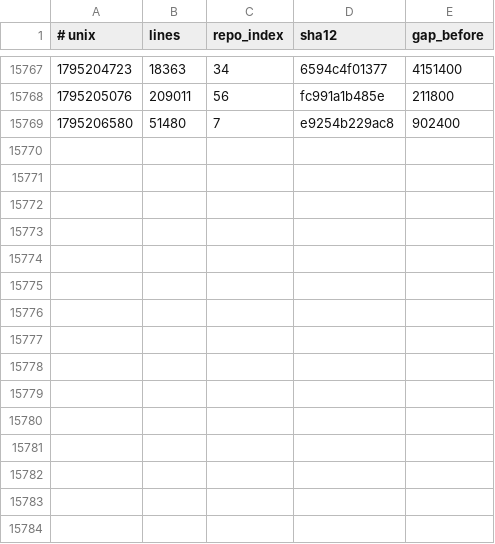
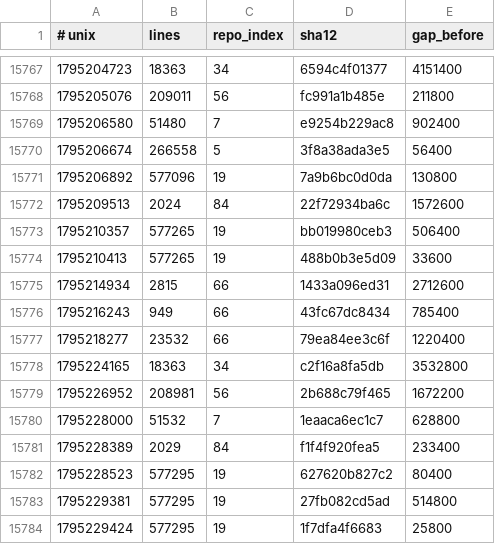
Before and after one commit to Ventusltd/kuiper-belt, a TSV file: cosmos/wafer.tsv, drawn as a sheet; only a part is shown, gaps mark what is left out; the diff names each change by its address in the sheet, - before the commit and + after, or states it on an @@ line.

```diff
--- a/cosmos/wafer.tsv
+++ b/cosmos/wafer.tsv
+row 15770: 1795206674 | 266558 | 5 | 3f8a38ada3e5 | 56400
+row 15771: 1795206892 | 577096 | 19 | 7a9b6bc0d0da | 130800
+row 15772: 1795209513 | 2024 | 84 | 22f72934ba6c | 1572600
+row 15773: 1795210357 | 577265 | 19 | bb019980ceb3 | 506400
+row 15774: 1795210413 | 577265 | 19 | 488b0b3e5d09 | 33600
+row 15775: 1795214934 | 2815 | 66 | 1433a096ed31 | 2712600
+row 15776: 1795216243 | 949 | 66 | 43fc67dc8434 | 785400
+row 15777: 1795218277 | 23532 | 66 | 79ea84ee3c6f | 1220400
+row 15778: 1795224165 | 18363 | 34 | c2f16a8fa5db | 3532800
+row 15779: 1795226952 | 208981 | 56 | 2b688c79f465 | 1672200
+row 15780: 1795228000 | 51532 | 7 | 1eaaca6ec1c7 | 628800
+row 15781: 1795228389 | 2029 | 84 | f1f4f920fea5 | 233400
+row 15782: 1795228523 | 577295 | 19 | 627620b827c2 | 80400
+row 15783: 1795229381 | 577295 | 19 | 27fb082cd5ad | 514800
+row 15784: 1795229424 | 577295 | 19 | 1f7dfa4f6683 | 25800
```
Also changed, not shown: cosmos/pulse.tsv, cosmos/repos.tsv, 2 other files.
